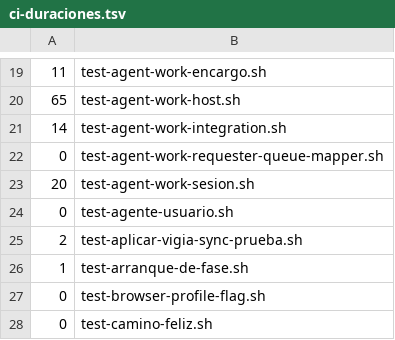
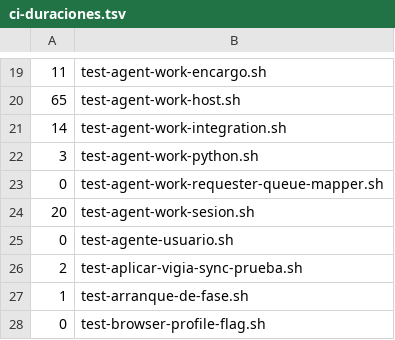
Before and after one commit to gon0801/goncloud-openclaw, a TSV file: scripts/ci-duraciones.tsv, drawn as a sheet; only a part is shown, gaps mark what is left out; the shorter side is filled out with more unchanged rows.

Commit message:
test(sua): entrada de CI para conducta, contexto, flota y publicar, y filas de followups L2 y L3
El .sh nuevo corre las cuatro baterías de Python que no tenían entrada
propia (M1 del veredicto r1); run-checks.sh lo recoge con su glob de
scripts/tests/*.sh y el reparto lo pone en el shard 5/5 con peso 3.
L2 y L3 quedan apuntadas en followups.md: G5 para la skill que sale del
manifiesto, y la guarda de conducta.py cuando se toque ese archivo.

Co-Authored-By: GLM 5.3 Flash <noreply@z.ai>

```diff
--- a/scripts/ci-duraciones.tsv
+++ b/scripts/ci-duraciones.tsv
@@ -21,2 +21,3 @@
 14	test-agent-work-integration.sh
+3	test-agent-work-python.sh
 0	test-agent-work-requester-queue-mapper.sh
```
Also changed, not shown: 2 other files.
